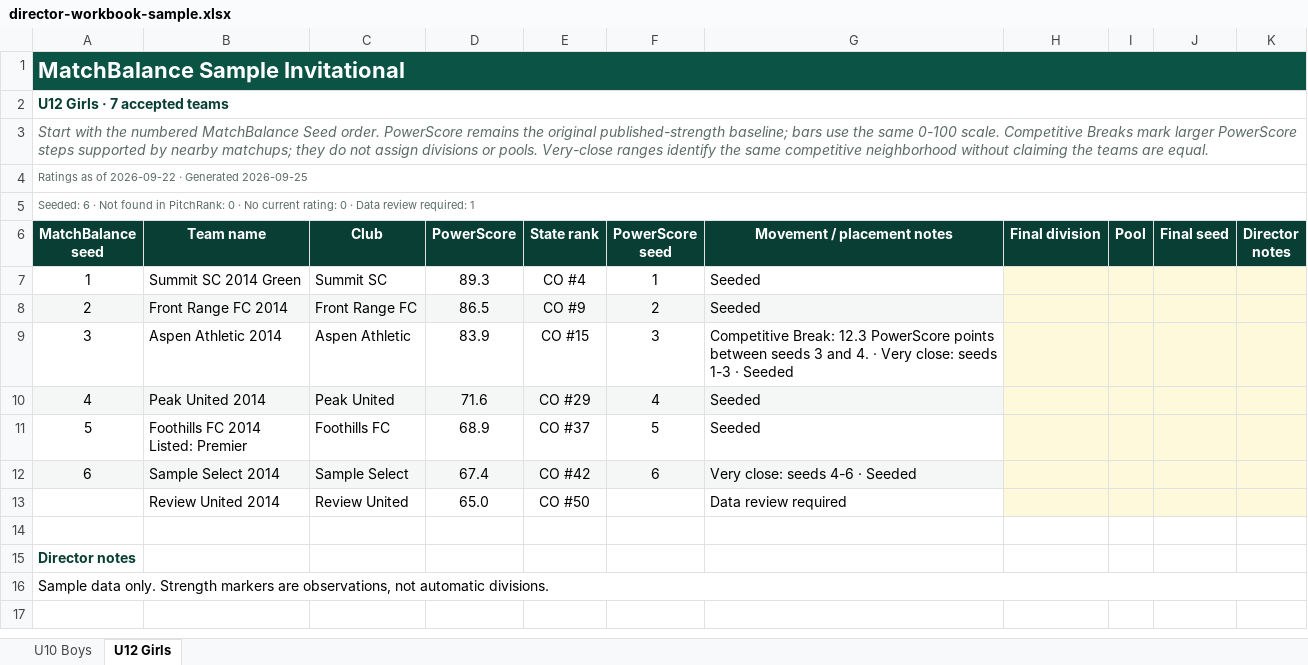
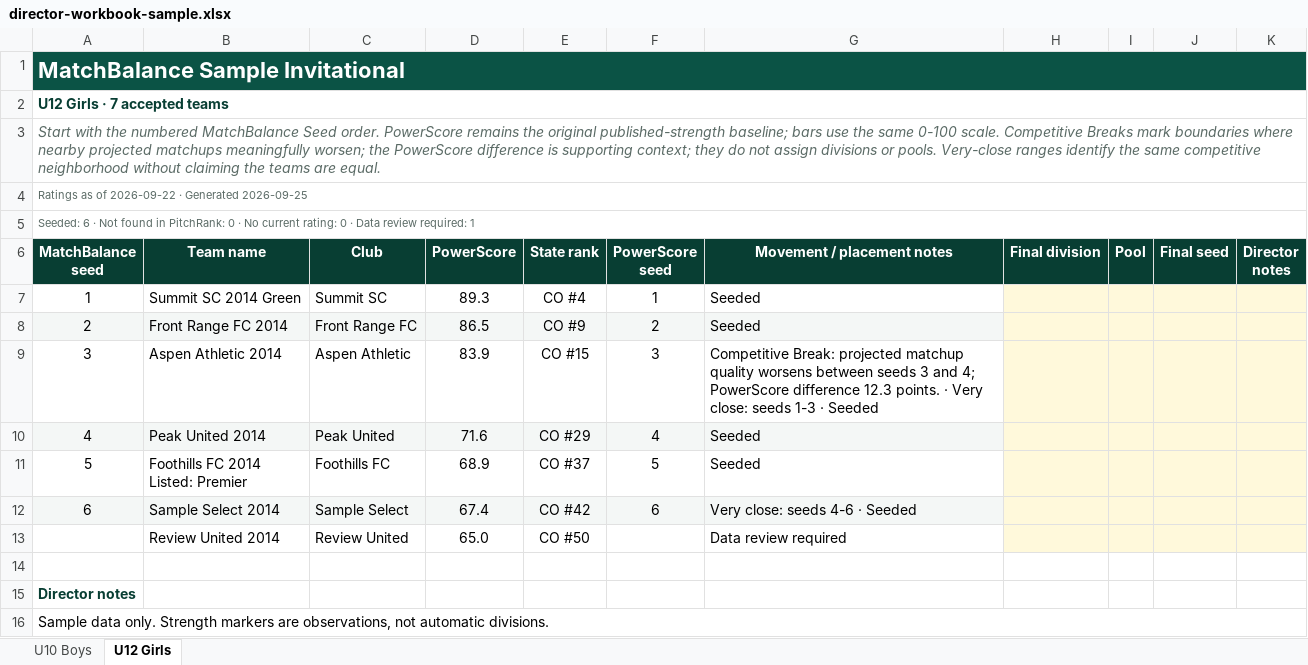
Before and after one commit to dallasheidt14/PitchRank, an Excel workbook: docs/design/matchbalance-excel/director-workbook-sample.xlsx, sheet U12 Girls, drawn as a sheet; values as stored, in another font and other column widths than the file's, no borders; conditional formats and table styles not drawn; the diff names each change by its address in the sheet, - before the commit and + after, or states it on an @@ line.

Commit message:
Add MatchBalance boundary and automatic flight analysis (#1233)
* Fix MatchBalance competitive boundary analysis

* Add complete MatchBalance group assessment

* Add complete MatchBalance flight-plan assessment

* Add automatic MatchBalance flight suggestions

* Fix MatchBalance diagnostic edge cases

* Address MatchBalance review coverage

* Make MatchBalance report squash-safe

```diff
--- a/docs/design/matchbalance-excel/director-workbook-sample.xlsx (sheet U12 Girls)
+++ b/docs/design/matchbalance-excel/director-workbook-sample.xlsx (sheet U12 Girls)
-A3 (MatchBalance seed): …Breaks mark larger PowerScore steps supported by nearby matchups; they do…
+A3 (MatchBalance seed): …Breaks mark boundaries where nearby projected matchups meaningfully worsen; the PowerScore difference is supporting context; they do…
-G9 (Movement / placement notes): Competitive Break: 12.3 PowerScore points between seeds 3 and 4. · Very…
+G9 (Movement / placement notes): Competitive Break: projected matchup quality worsens between seeds 3 and 4; PowerScore difference 12.3 points. · Very…
```
Also changed, not shown: sheet U10 Boys, 29 other files.
